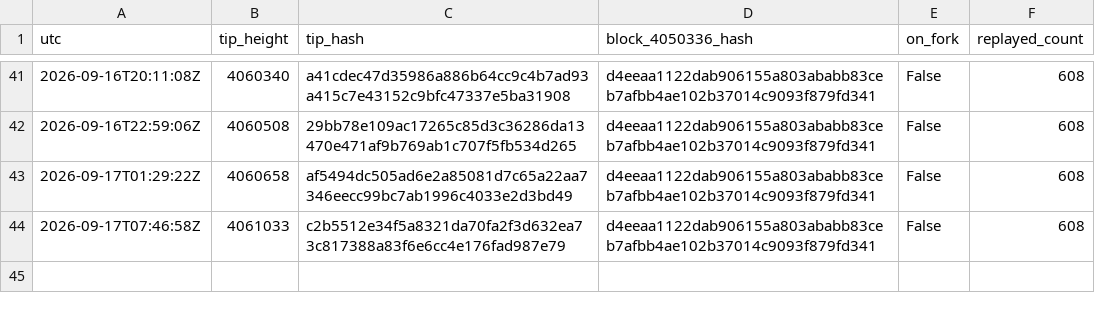
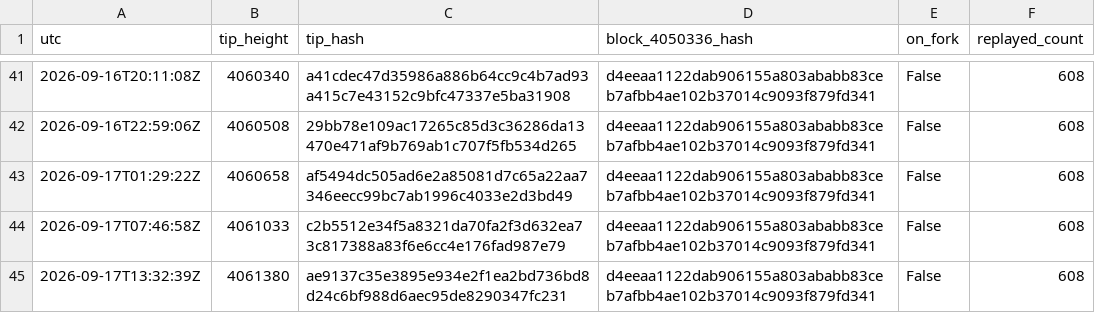
Before and after one commit to orangesurf/liquid-transaction-replay-monitor, a CSV file: monitor/tips-history.csv, drawn as a sheet; only a part is shown, gaps mark what is left out.

```diff
--- a/monitor/tips-history.csv
+++ b/monitor/tips-history.csv
@@ -44 +44,2 @@ utc,tip_height,tip_hash,block_4050336_hash,on_fork,replayed_count
 2026-09-17T07:46:58Z,4061033,c2b5512e34f5a8321da70fa2f3d632ea73c817388a83f6e6cc4e176fad987e79,d4eeaa1122dab906155a803ababb83ceb7afbb4ae102b37014c9093f879fd341,False,608
+2026-09-17T13:32:39Z,4061380,ae9137c35e3895e934e2f1ea2bd736bd8d24c6bf988d6aec95de8290347fc231,d4eeaa1122dab906155a803ababb83ceb7afbb4ae102b37014c9093f879fd341,False,608
```
Also changed, not shown: 2 other files.
